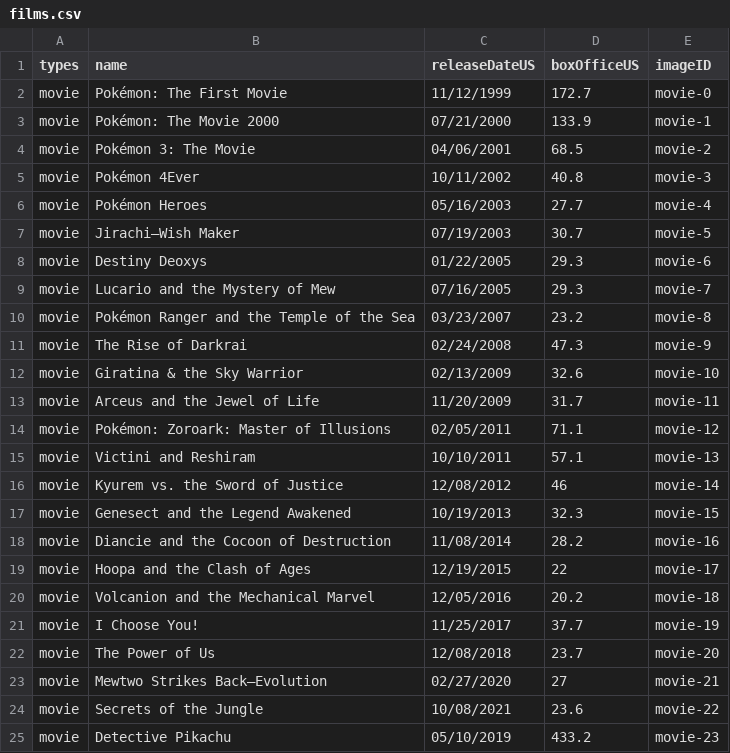
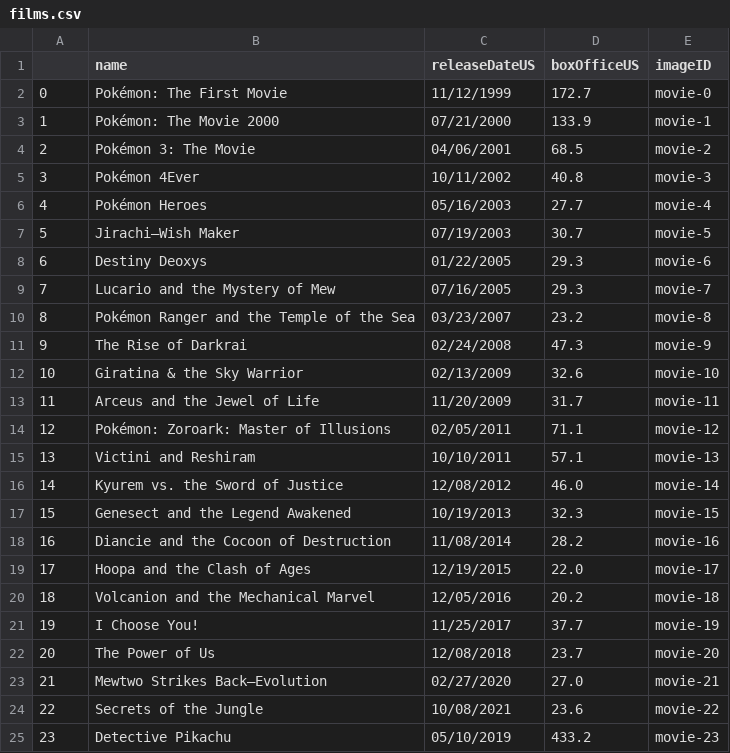
Before and after one commit to lisijia6/An-Adventure-with-Pokemon, a CSV file: Implementation/data/films.csv, drawn as a sheet.

```diff
--- a/Implementation/data/films.csv
+++ b/Implementation/data/films.csv
@@ -1,25 +1,25 @@
-types,name,releaseDateUS,boxOfficeUS,imageID
-movie,Pokémon: The First Movie,11/12/1999,172.7,movie-0
-movie,Pokémon: The Movie 2000,07/21/2000,133.9,movie-1
-movie,Pokémon 3: The Movie,04/06/2001,68.5,movie-2
-movie,Pokémon 4Ever,10/11/2002,40.8,movie-3
-movie,Pokémon Heroes,05/16/2003,27.7,movie-4
-movie,Jirachi—Wish Maker,07/19/2003,30.7,movie-5
-movie,Destiny Deoxys,01/22/2005,29.3,movie-6
-movie,Lucario and the Mystery of Mew,07/16/2005,29.3,movie-7
-movie,Pokémon Ranger and the Temple of the Sea,03/23/2007,23.2,movie-8
-movie,The Rise of Darkrai,02/24/2008,47.3,movie-9
-movie,Giratina & the Sky Warrior,02/13/2009,32.6,movie-10
-movie,Arceus and the Jewel of Life,11/20/2009,31.7,movie-11
-movie,Pokémon: Zoroark: Master of Illusions,02/05/2011,71.1,movie-12
-movie,Victini and Reshiram,10/10/2011,57.1,movie-13
-movie,Kyurem vs. the Sword of Justice,12/08/2012,46,movie-14
-movie,Genesect and the Legend Awakened,10/19/2013,32.3,movie-15
-movie,Diancie and the Cocoon of Destruction,11/08/2014,28.2,movie-16
-movie,Hoopa and the Clash of Ages,12/19/2015,22,movie-17
-movie,Volcanion and the Mechanical Marvel,12/05/2016,20.2,movie-18
-movie,I Choose You!,11/25/2017,37.7,movie-19
-movie,The Power of Us,12/08/2018,23.7,movie-20
-movie,Mewtwo Strikes Back—Evolution,02/27/2020,27,movie-21
-movie,Secrets of the Jungle,10/08/2021,23.6,movie-22
-movie,Detective Pikachu,05/10/2019,433.2,movie-23
+,name,releaseDateUS,boxOfficeUS,imageID
+0,Pokémon: The First Movie,11/12/1999,172.7,movie-0
+1,Pokémon: The Movie 2000,07/21/2000,133.9,movie-1
+2,Pokémon 3: The Movie,04/06/2001,68.5,movie-2
+3,Pokémon 4Ever,10/11/2002,40.8,movie-3
+4,Pokémon Heroes,05/16/2003,27.7,movie-4
+5,Jirachi—Wish Maker,07/19/2003,30.7,movie-5
+6,Destiny Deoxys,01/22/2005,29.3,movie-6
+7,Lucario and the Mystery of Mew,07/16/2005,29.3,movie-7
+8,Pokémon Ranger and the Temple of the Sea,03/23/2007,23.2,movie-8
+9,The Rise of Darkrai,02/24/2008,47.3,movie-9
+10,Giratina & the Sky Warrior,02/13/2009,32.6,movie-10
+11,Arceus and the Jewel of Life,11/20/2009,31.7,movie-11
+12,Pokémon: Zoroark: Master of Illusions,02/05/2011,71.1,movie-12
+13,Victini and Reshiram,10/10/2011,57.1,movie-13
+14,Kyurem vs. the Sword of Justice,12/08/2012,46.0,movie-14
+15,Genesect and the Legend Awakened,10/19/2013,32.3,movie-15
+16,Diancie and the Cocoon of Destruction,11/08/2014,28.2,movie-16
+17,Hoopa and the Clash of Ages,12/19/2015,22.0,movie-17
+18,Volcanion and the Mechanical Marvel,12/05/2016,20.2,movie-18
+19,I Choose You!,11/25/2017,37.7,movie-19
+20,The Power of Us,12/08/2018,23.7,movie-20
+21,Mewtwo Strikes Back—Evolution,02/27/2020,27.0,movie-21
+22,Secrets of the Jungle,10/08/2021,23.6,movie-22
+23,Detective Pikachu,05/10/2019,433.2,movie-23
```
Also changed, not shown: Implementation/data/videoGames.csv, 11 other files.
